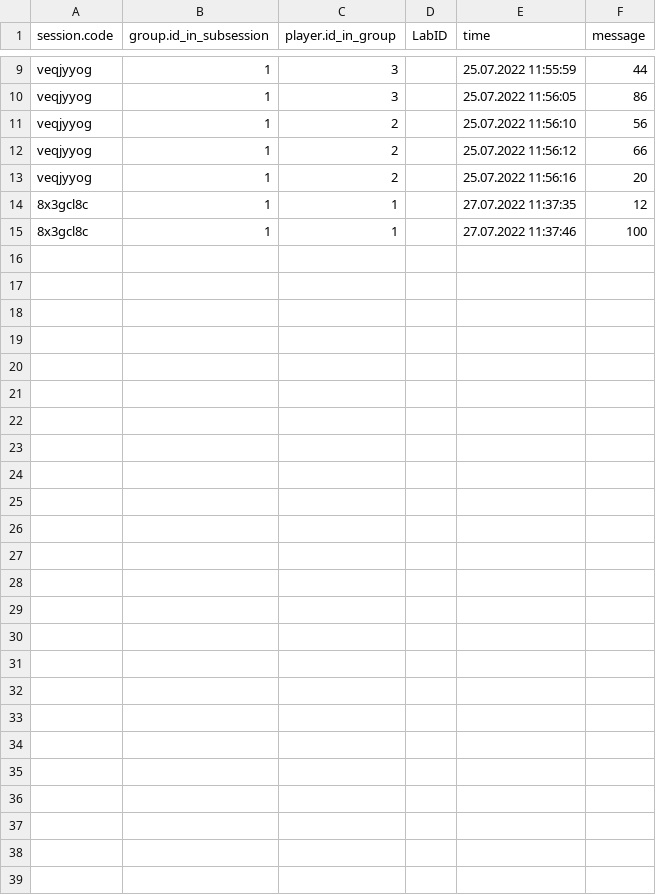
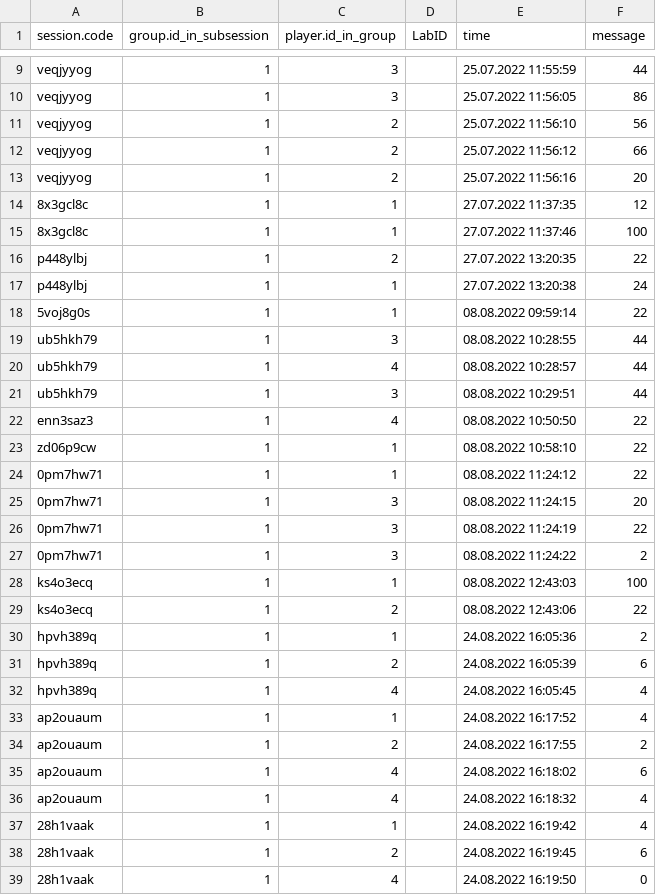
Before and after one commit to LeonBartosch/common_commitment_t2, a CSV file: _static/chat/cc_chat.csv, drawn as a sheet; only a part is shown, gaps mark what is left out; the diff names each change by its address in the sheet, - before the commit and + after, or states it on an @@ line.

```diff
--- a/_static/chat/cc_chat.csv
+++ b/_static/chat/cc_chat.csv
+row 16: p448ylbj | 1 | 2 |  | 27.07.2022 13:20:35 | 22
+row 17: p448ylbj | 1 | 1 |  | 27.07.2022 13:20:38 | 24
+row 18: 5voj8g0s | 1 | 1 |  | 08.08.2022 09:59:14 | 22
+row 19: ub5hkh79 | 1 | 3 |  | 08.08.2022 10:28:55 | 44
+row 20: ub5hkh79 | 1 | 4 |  | 08.08.2022 10:28:57 | 44
+row 21: ub5hkh79 | 1 | 3 |  | 08.08.2022 10:29:51 | 44
+row 22: enn3saz3 | 1 | 4 |  | 08.08.2022 10:50:50 | 22
+row 23: zd06p9cw | 1 | 1 |  | 08.08.2022 10:58:10 | 22
+row 24: 0pm7hw71 | 1 | 1 |  | 08.08.2022 11:24:12 | 22
+row 25: 0pm7hw71 | 1 | 3 |  | 08.08.2022 11:24:15 | 20
+row 26: 0pm7hw71 | 1 | 3 |  | 08.08.2022 11:24:19 | 22
+row 27: 0pm7hw71 | 1 | 3 |  | 08.08.2022 11:24:22 | 2
+row 28: ks4o3ecq | 1 | 1 |  | 08.08.2022 12:43:03 | 100
+row 29: ks4o3ecq | 1 | 2 |  | 08.08.2022 12:43:06 | 22
+row 30: hpvh389q | 1 | 1 |  | 24.08.2022 16:05:36 | 2
+row 31: hpvh389q | 1 | 2 |  | 24.08.2022 16:05:39 | 6
+row 32: hpvh389q | 1 | 4 |  | 24.08.2022 16:05:45 | 4
+row 33: ap2ouaum | 1 | 1 |  | 24.08.2022 16:17:52 | 4
+row 34: ap2ouaum | 1 | 2 |  | 24.08.2022 16:17:55 | 2
+row 35: ap2ouaum | 1 | 4 |  | 24.08.2022 16:18:02 | 6
+row 36: ap2ouaum | 1 | 4 |  | 24.08.2022 16:18:32 | 4
+row 37: 28h1vaak | 1 | 1 |  | 24.08.2022 16:19:42 | 4
+row 38: 28h1vaak | 1 | 2 |  | 24.08.2022 16:19:45 | 6
+row 39: 28h1vaak | 1 | 4 |  | 24.08.2022 16:19:50 | 0
```
Also changed, not shown: _static/chat/ic_chat.csv, 55 other files.
